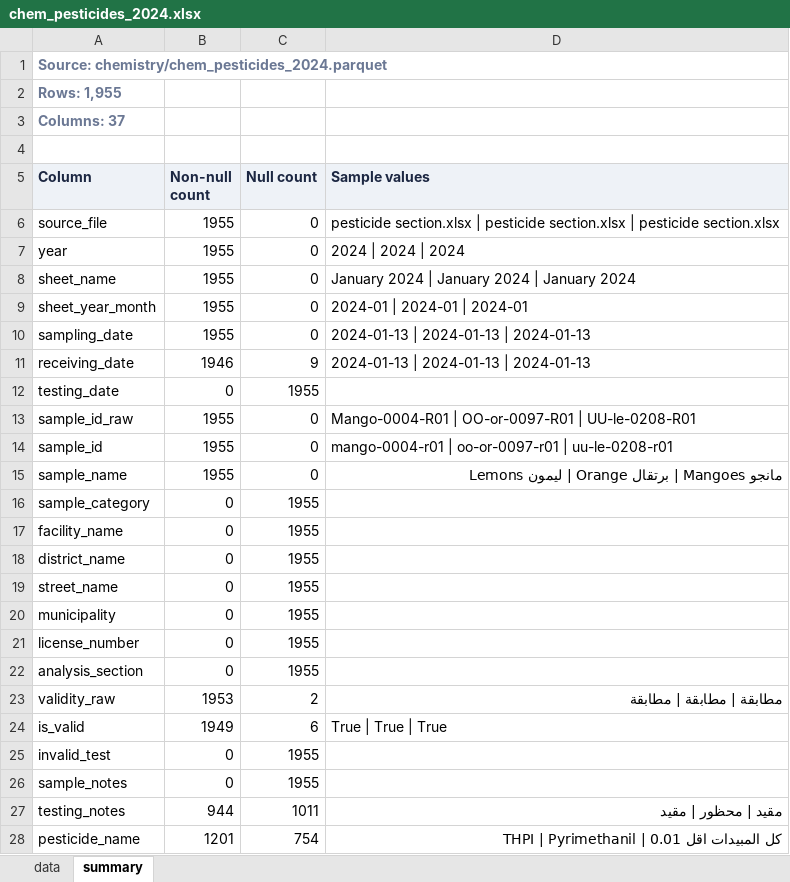
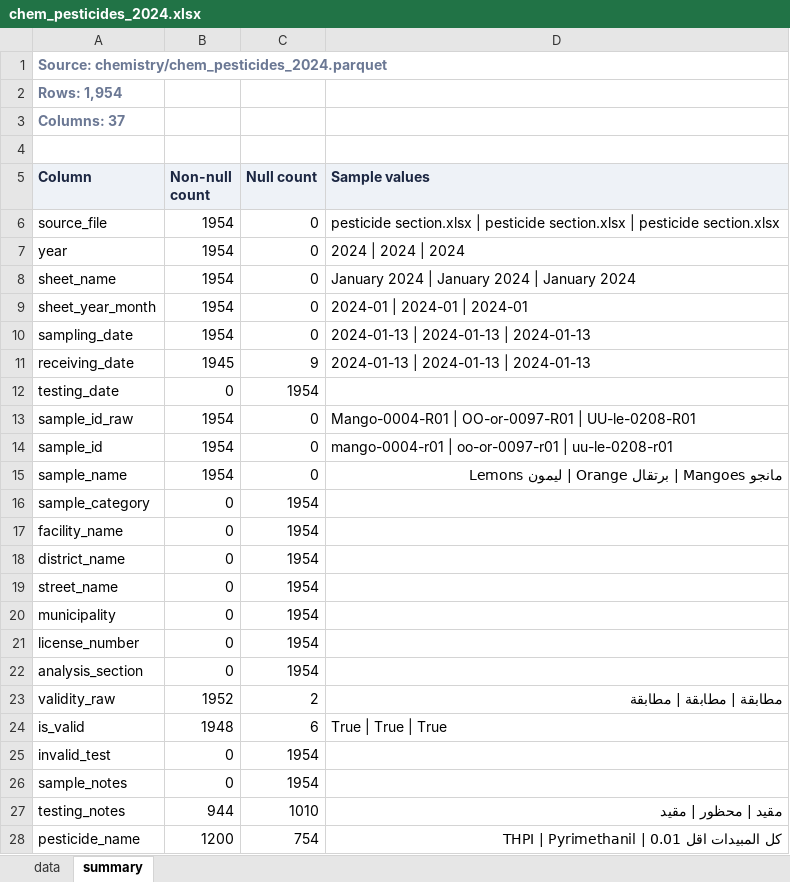
Before and after one commit to ohan-Bioinfo/R-D-amana, an Excel workbook: clean/chemistry/chem_pesticides_2024.xlsx, sheet summary, drawn as a sheet; only a part is shown; values as stored, in another font and other column widths than the file's, no borders; the diff covers the shown part only; the diff names each change by its address in the sheet, - before the commit and + after, or states it on an @@ line.

```diff
--- a/clean/chemistry/chem_pesticides_2024.xlsx (sheet summary)
+++ b/clean/chemistry/chem_pesticides_2024.xlsx (sheet summary)
-A2 (Column): Rows: 1,955
+A2 (Column): Rows: 1,954
-B6:B10 (Non-null count): 1955
+B6:B10 (Non-null count): 1954
-B11 (Non-null count): 1946
+B11 (Non-null count): 1945
-C12 (Null count): 1955
+C12 (Null count): 1954
-B13:B15 (Non-null count): 1955
+B13:B15 (Non-null count): 1954
-C16:C22 (Null count): 1955
+C16:C22 (Null count): 1954
-B23 (Non-null count): 1953
+B23 (Non-null count): 1952
-B24 (Non-null count): 1949
+B24 (Non-null count): 1948
-C25:C26 (Null count): 1955
+C25:C26 (Null count): 1954
-C27 (Null count): 1011
+C27 (Null count): 1010
-B28 (Non-null count): 1201
+B28 (Non-null count): 1200
```
Also changed, not shown: 14 edited cells elsewhere in this sheet, sheet data, clean/chemistry/chem_aflatoxins_2024.xlsx, clean/chemistry/chem_food_chemistry_2025.xlsx, 20 other files.
